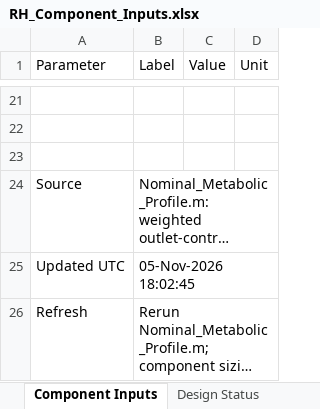
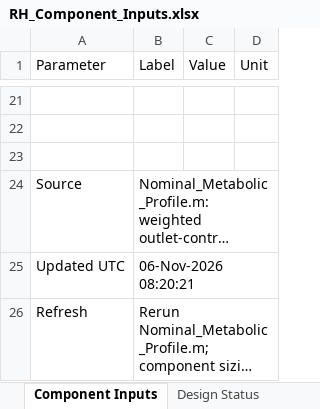
Before and after one commit to rlele27/Thermal-PLSS, an Excel workbook: Metabolic Model/RH_Component_Inputs.xlsx, sheet Component Inputs, drawn as a sheet; only a part is shown, gaps mark what is left out; long unchanged cells end in …; values as stored, in another font and other column widths than the file's, no borders; the diff names each change by its address in the sheet, - before the commit and + after, or states it on an @@ line.

```diff
--- a/Metabolic Model/RH_Component_Inputs.xlsx (sheet Component Inputs)
+++ b/Metabolic Model/RH_Component_Inputs.xlsx (sheet Component Inputs)
-B25 (Label): 05-Nov-2026 18:02:45
+B25 (Label): 06-Nov-2026 08:20:21
```
Also changed, not shown: sheet EVA Requirements, sheet EVA Comparison, 3 other files.
